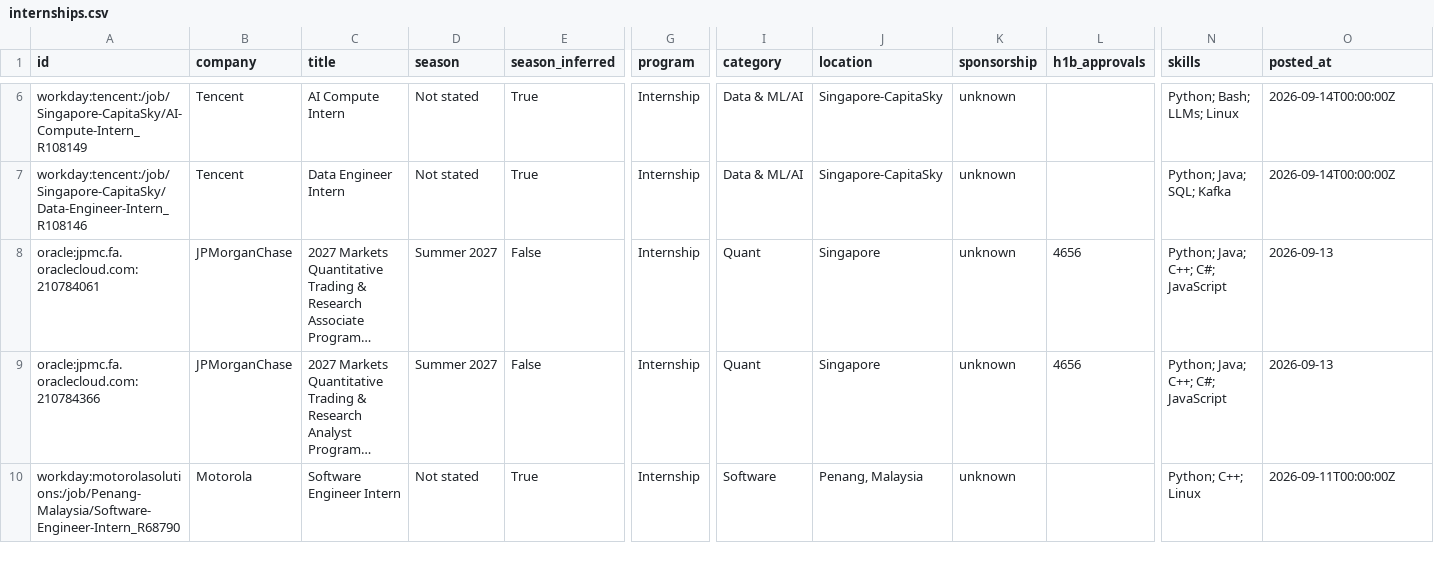
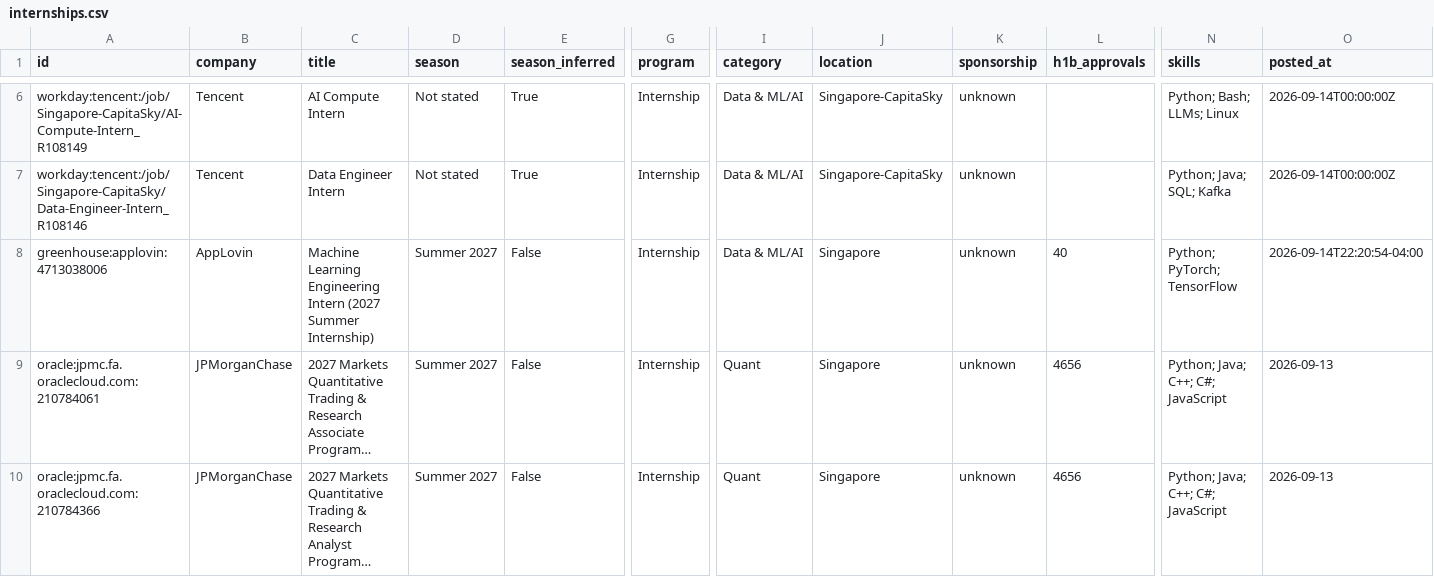
Before and after one commit to CrunchyBiscuit19/Automated-List-Of-Summer-2027-and-Fall-2026-Tech-Internships, a CSV file: data/internships.csv, drawn as a sheet; only a part is shown, gaps mark what is left out; the shorter side is filled out with more unchanged rows; long unchanged cells end in …; rows hold the shown columns only; the diff names each change by its address in the sheet, - before the commit and + after, or states it on an @@ line.

```diff
--- a/data/internships.csv
+++ b/data/internships.csv
+row 8: greenhouse:applovin:4713038006 | AppLovin | Machine Learning Engineering Intern (2027 Summer Internship) | Summer 2027 | False | Internship | Data & ML/AI | Singapore | unknown | 40 | Python; PyTorch; TensorFlow | 2026-09-14T22:20:54-04:00
```
Also changed, not shown: docs/internships.csv, 14 other files.
